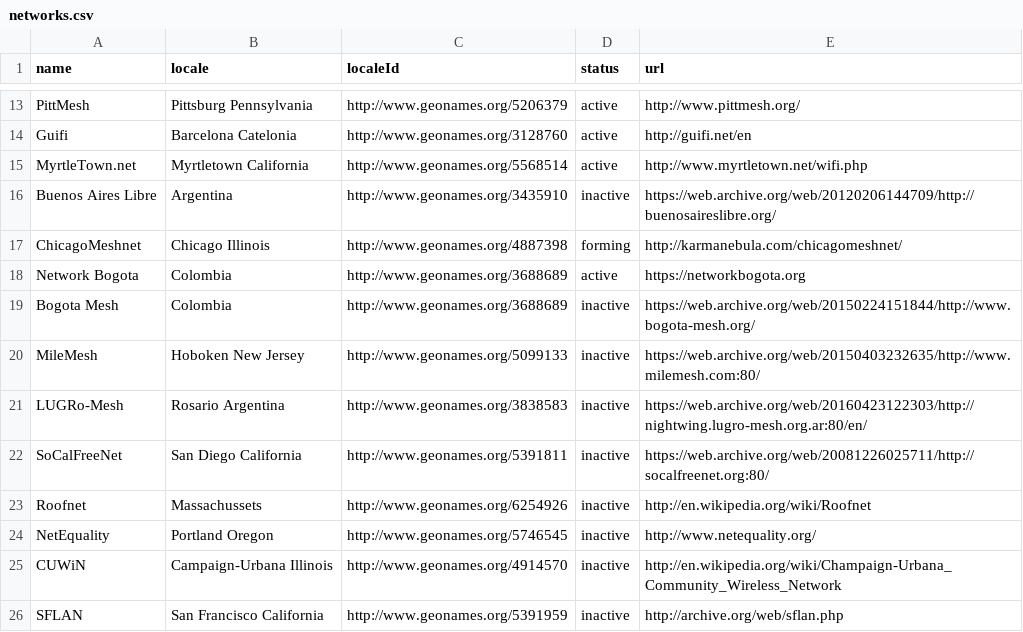
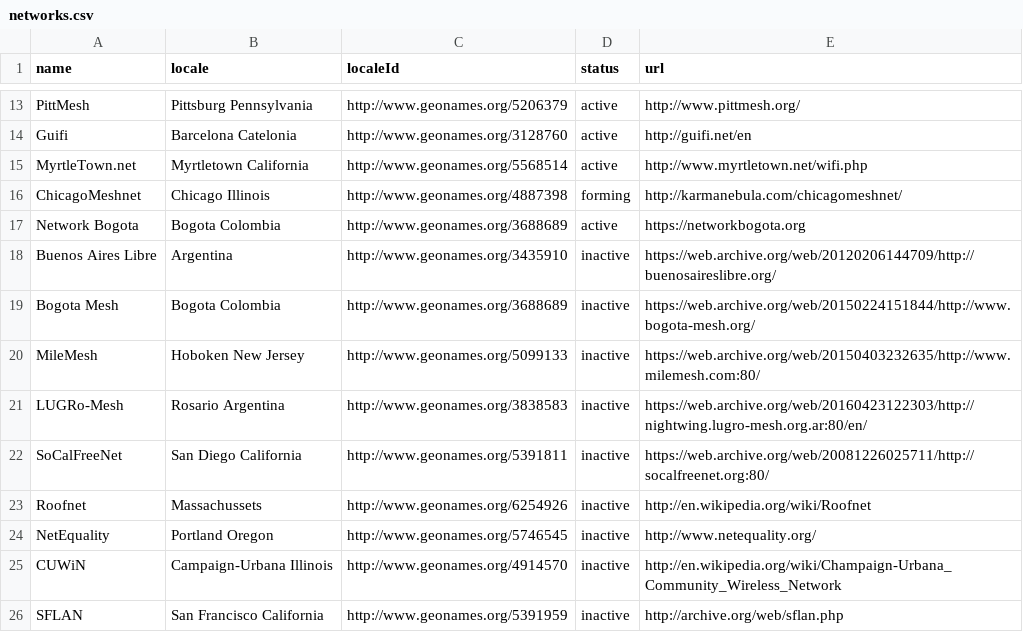
Before and after one commit to cmsv/buildyourowninternet.github.io, a CSV file: _data/networks.csv, drawn as a sheet; only a part is shown, gaps mark what is left out.

Commit message:
reorg

```diff
--- a/_data/networks.csv
+++ b/_data/networks.csv
@@ -15,6 +15,6 @@ Guifi,Barcelona Catelonia,http://www.geonames.org/3128760,active,http://guifi.ne
 MyrtleTown.net,Myrtletown California,http://www.geonames.org/5568514,active,http://www.myrtletown.net/wifi.php
+ChicagoMeshnet,Chicago Illinois,http://www.geonames.org/4887398,forming,http://karmanebula.com/chicagomeshnet/
+Network Bogota,Bogota Colombia,http://www.geonames.org/3688689,active,https://networkbogota.org
 Buenos Aires Libre,Argentina,http://www.geonames.org/3435910,inactive,https://web.archive.org/web/20120206144709/http://buenosaireslibre.org/
-ChicagoMeshnet,Chicago Illinois,http://www.geonames.org/4887398,forming,http://karmanebula.com/chicagomeshnet/
-Network Bogota,Colombia,http://www.geonames.org/3688689,active,https://networkbogota.org
-Bogota Mesh,Colombia,http://www.geonames.org/3688689,inactive,https://web.archive.org/web/20150224151844/http://www.bogota-mesh.org/
+Bogota Mesh,Bogota Colombia,http://www.geonames.org/3688689,inactive,https://web.archive.org/web/20150224151844/http://www.bogota-mesh.org/
 MileMesh,Hoboken New Jersey,http://www.geonames.org/5099133,inactive,https://web.archive.org/web/20150403232635/http://www.milemesh.com:80/
```
